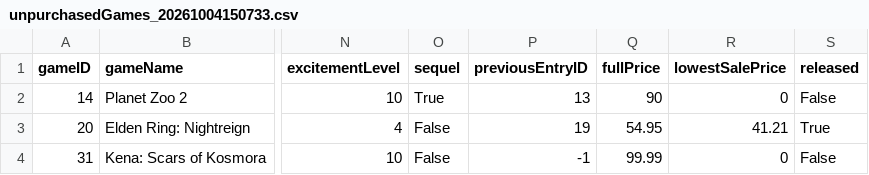
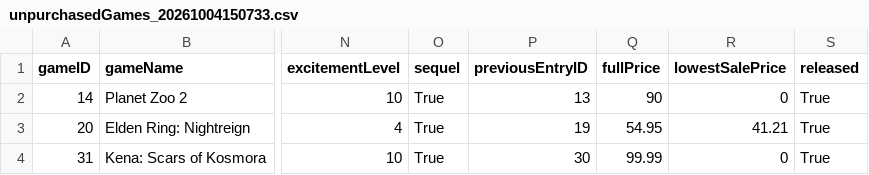
Before and after one commit to CandlelitGreg/Game_Tracker_CLI_App, a CSV file: saveFiles/unpurchasedGames_20261004150733.csv, drawn as a sheet; only a part is shown, gaps mark what is left out; the diff names each change by its address in the sheet, - before the commit and + after, or states it on an @@ line.

```diff
--- a/saveFiles/unpurchasedGames_20261004150733.csv
+++ b/saveFiles/unpurchasedGames_20261004150733.csv
-S2 (released): False
+S2 (released): True
-O3:O4 (sequel): False
+O3:O4 (sequel): True
-P4 (previousEntryID): -1
+P4 (previousEntryID): 30
-S4 (released): False
+S4 (released): True
```
Also changed, not shown: saveFiles/backloggedGames_20261004150733.csv, saveFiles/completedGames_20261004150733.csv, 17 other files.
